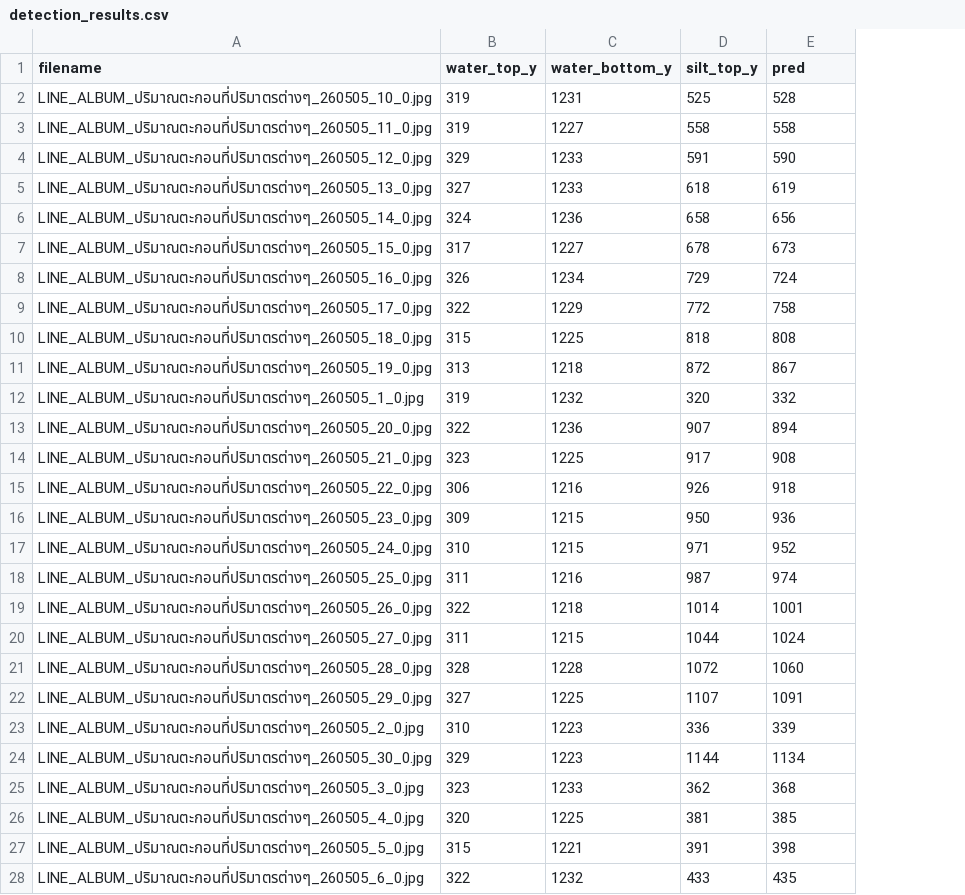
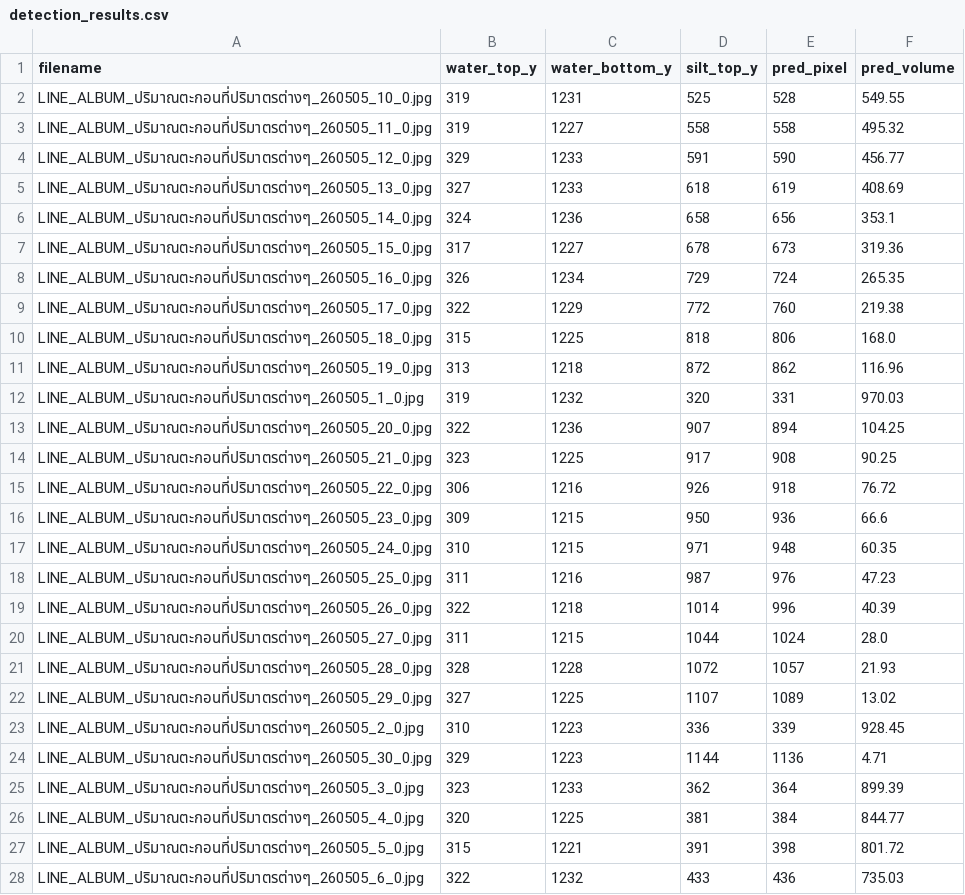
Before and after one commit to Entity014/Silt_Perception, a CSV file: detection_results.csv, drawn as a sheet; only a part is shown; the diff covers the shown part only; the diff names each change by its address in the sheet, - before the commit and + after, or states it on an @@ line.

Commit message:
refactor: integrate volume estimation into pipeline and simplify visualization logic

```diff
--- a/detection_results.csv
+++ b/detection_results.csv
+column F (pred_volume), rows 2-28: 549.55 | 495.32 | 456.77 | 408.69 | 353.1 | 319.36 | 265.35 | 219.38 | 168.0 | 116.96 | 970.03 | 104.25 | 90.25 | 76.72 | 66.6 | 60.35 | 47.23 | 40.39 | 28.0 | 21.93 | 13.02 | 928.45 | 4.71 | 899.39 | 844.77 | 801.72 | 735.03
-E1: pred
+E1: pred_pixel
-E9 (pred_pixel): 758
+E9 (pred_pixel): 760
-E10 (pred_pixel): 808
+E10 (pred_pixel): 806
-E11 (pred_pixel): 867
+E11 (pred_pixel): 862
-E12 (pred_pixel): 332
+E12 (pred_pixel): 331
-E17 (pred_pixel): 952
+E17 (pred_pixel): 948
-E18 (pred_pixel): 974
+E18 (pred_pixel): 976
-E19 (pred_pixel): 1001
+E19 (pred_pixel): 996
-E21 (pred_pixel): 1060
+E21 (pred_pixel): 1057
-E22 (pred_pixel): 1091
+E22 (pred_pixel): 1089
-E24 (pred_pixel): 1134
+E24 (pred_pixel): 1136
-E25 (pred_pixel): 368
+E25 (pred_pixel): 364
-E26 (pred_pixel): 385
+E26 (pred_pixel): 384
-E28 (pred_pixel): 435
+E28 (pred_pixel): 436
```
Also changed, not shown: 3 edited cells elsewhere in this file, 50 other files.
